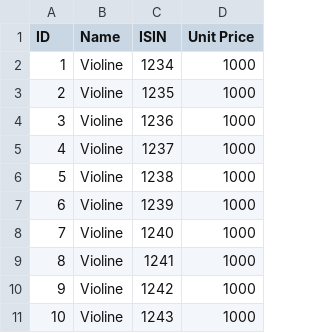
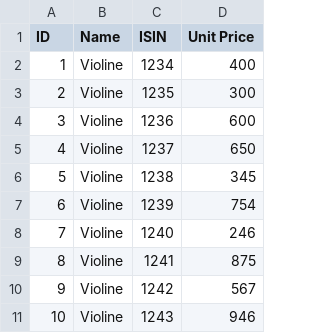
Before and after one commit to Ravikumar419/TM_Test, a CSV file: app/in/InstrumentDetails.csv, drawn as a sheet.

```diff
--- a/app/in/InstrumentDetails.csv
+++ b/app/in/InstrumentDetails.csv
@@ -1,11 +1,11 @@
 ID,Name,ISIN,Unit Price
-1,Violine,1234,1000
-2,Violine,1235,1000
-3,Violine,1236,1000
-4,Violine,1237,1000
-5,Violine,1238,1000
-6,Violine,1239,1000
-7,Violine,1240,1000
-8,Violine,1241,1000
-9,Violine,1242,1000
-10,Violine,1243,1000
+1,Violine,1234,400
+2,Violine,1235,300
+3,Violine,1236,600
+4,Violine,1237,650
+5,Violine,1238,345
+6,Violine,1239,754
+7,Violine,1240,246
+8,Violine,1241,875
+9,Violine,1242,567
+10,Violine,1243,946
```
Also changed, not shown: 24 other files.
